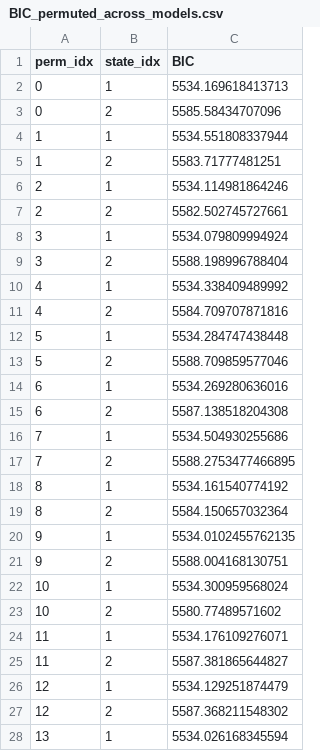
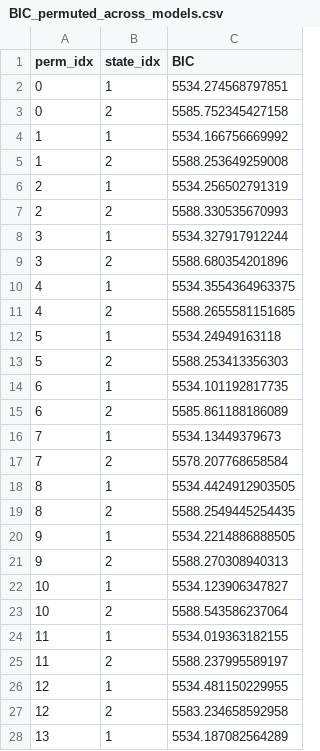
Before and after one commit to cocoltre/Visual-Perception, a CSV file: HMM/test_model/BIC_permuted_across_models.csv, drawn as a sheet; only a part is shown; the diff covers the shown part only.

```diff
--- a/HMM/test_model/BIC_permuted_across_models.csv
+++ b/HMM/test_model/BIC_permuted_across_models.csv
@@ -1,28 +1,28 @@
 perm_idx,state_idx,BIC
-0,1,5534.169618413713
-0,2,5585.58434707096
-1,1,5534.551808337944
-1,2,5583.71777481251
-2,1,5534.114981864246
-2,2,5582.502745727661
-3,1,5534.079809994924
-3,2,5588.198996788404
-4,1,5534.338409489992
-4,2,5584.709707871816
-5,1,5534.284747438448
-5,2,5588.709859577046
-6,1,5534.269280636016
-6,2,5587.138518204308
-7,1,5534.504930255686
-7,2,5588.2753477466895
-8,1,5534.161540774192
-8,2,5584.150657032364
-9,1,5534.0102455762135
-9,2,5588.004168130751
-10,1,5534.300959568024
-10,2,5580.77489571602
-11,1,5534.176109276071
-11,2,5587.381865644827
-12,1,5534.129251874479
-12,2,5587.368211548302
-13,1,5534.026168345594
+0,1,5534.274568797851
+0,2,5585.752345427158
+1,1,5534.166756669992
+1,2,5588.253649259008
+2,1,5534.256502791319
+2,2,5588.330535670993
+3,1,5534.327917912244
+3,2,5588.680354201896
+4,1,5534.3554364963375
+4,2,5588.2655581151685
+5,1,5534.24949163118
+5,2,5588.253413356303
+6,1,5534.101192817735
+6,2,5585.861188186089
+7,1,5534.13449379673
+7,2,5578.207768658584
+8,1,5534.4424912903505
+8,2,5588.2549445254435
+9,1,5534.2214886888505
+9,2,5588.270308940313
+10,1,5534.123906347827
+10,2,5588.543586237064
+11,1,5534.019363182155
+11,2,5588.237995589197
+12,1,5534.481150229955
+12,2,5583.234658592958
+13,1,5534.187082564289
```
Also changed, not shown: 173 edited cells elsewhere in this file, HMM/test_model/one_level_HMM_params.csv, HMM/test_model/two_state_init_param.csv, 17 other files.
